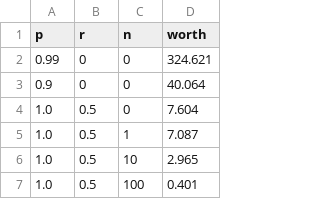
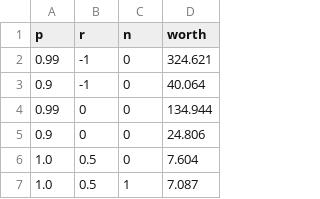
Before and after one commit to quan-possible/description-icl, a CSV file: results/rq2-reliability/ess_curve.csv, drawn as a sheet; only a part is shown; the shorter side is filled out with more unchanged rows.

```diff
--- a/results/rq2-reliability/ess_curve.csv
+++ b/results/rq2-reliability/ess_curve.csv
@@ -1,4 +1,6 @@
 p,r,n,worth
-0.99,0,0,324.621
-0.9,0,0,40.064
+0.99,-1,0,324.621
+0.9,-1,0,40.064
+0.99,0,0,134.944
+0.9,0,0,24.806
 1.0,0.5,0,7.604
```
Also changed, not shown: 18 other files.
